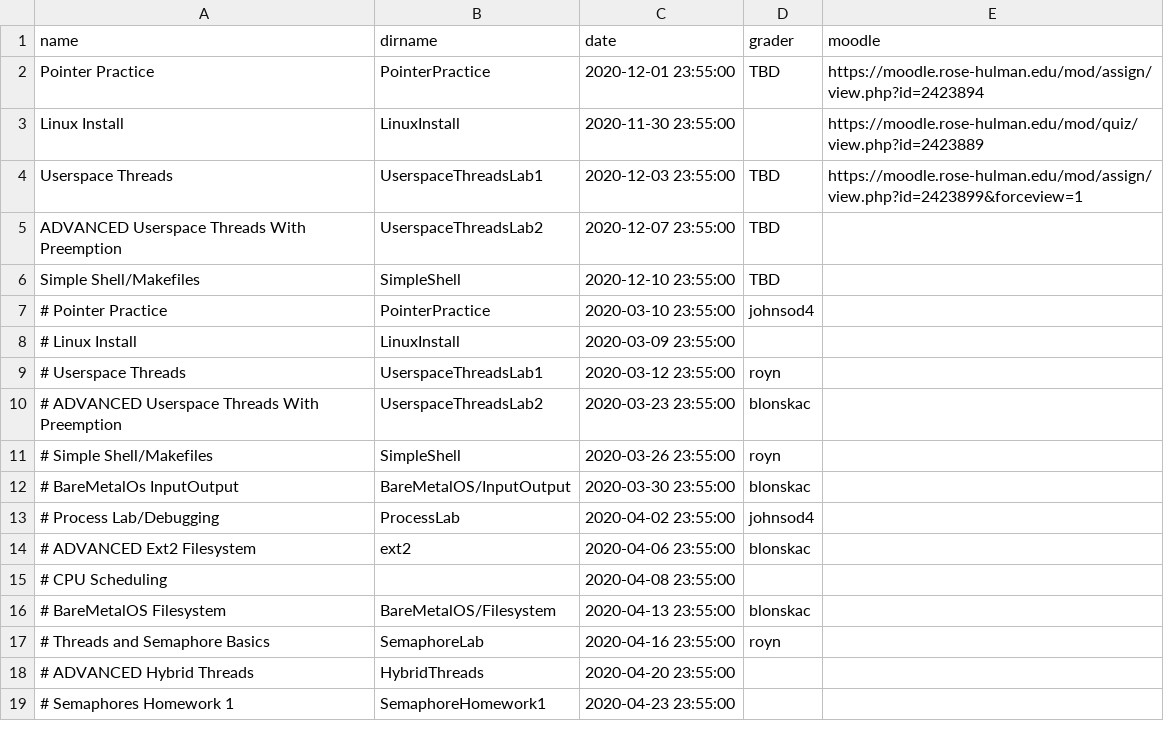
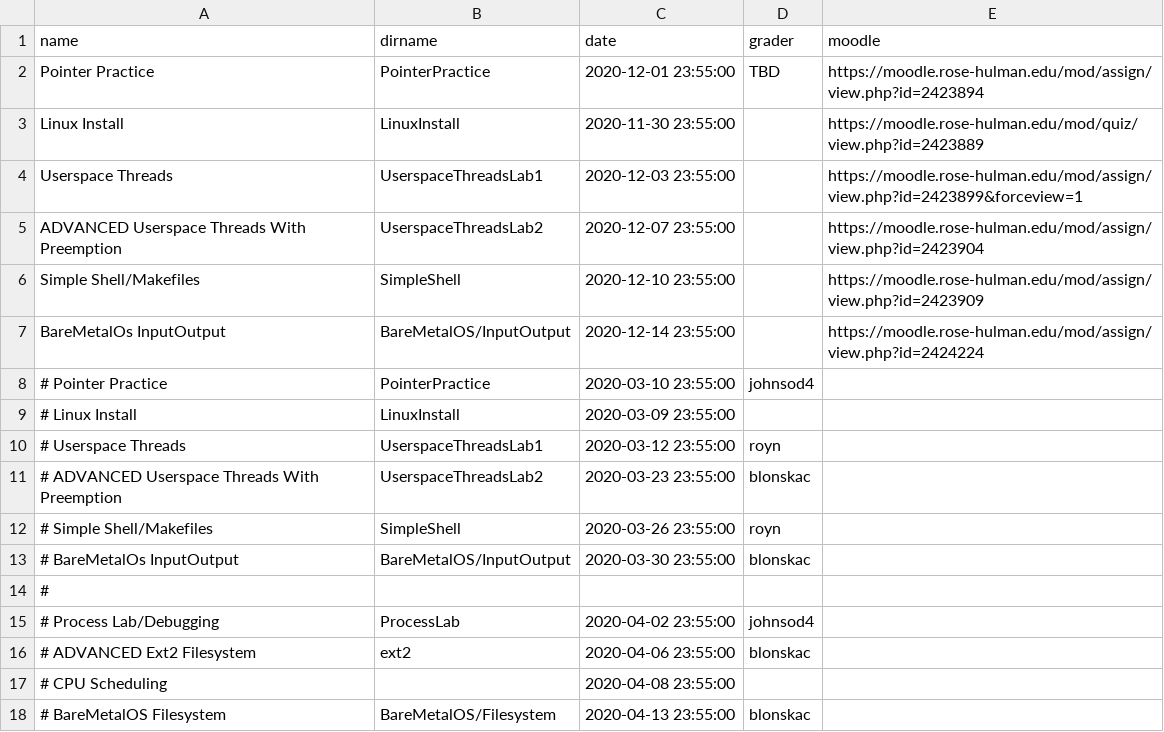
Before and after one commit to RHIT-CSSE/csse332, a CSV file: _data/assignments.csv, drawn as a sheet; only a part is shown; the shorter side is filled out with more unchanged rows.

```diff
--- a/_data/assignments.csv
+++ b/_data/assignments.csv
@@ -3,5 +3,6 @@ Pointer Practice,PointerPractice,2020-12-01 23:55:00,TBD,https://moodle.rose-hul
 Linux Install,LinuxInstall,2020-11-30 23:55:00,,https://moodle.rose-hulman.edu/mod/quiz/view.php?id=2423889
-Userspace Threads,UserspaceThreadsLab1,2020-12-03 23:55:00,TBD,https://moodle.rose-hulman.edu/mod/assign/view.php?id=2423899&forceview=1
-ADVANCED Userspace Threads With Preemption,UserspaceThreadsLab2,2020-12-07 23:55:00,TBD
-Simple Shell/Makefiles,SimpleShell,2020-12-10 23:55:00,TBD
+Userspace Threads,UserspaceThreadsLab1,2020-12-03 23:55:00,,https://moodle.rose-hulman.edu/mod/assign/view.php?id=2423899&forceview=1
+ADVANCED Userspace Threads With Preemption,UserspaceThreadsLab2,2020-12-07 23:55:00,,https://moodle.rose-hulman.edu/mod/assign/view.php?id=2423904
+Simple Shell/Makefiles,SimpleShell,2020-12-10 23:55:00,,https://moodle.rose-hulman.edu/mod/assign/view.php?id=2423909
+BareMetalOs InputOutput,BareMetalOS/InputOutput,2020-12-14 23:55:00,,https://moodle.rose-hulman.edu/mod/assign/view.php?id=2424224
 # Pointer Practice,PointerPractice,2020-03-10 23:55:00,johnsod4
@@ -12,2 +13,3 @@ Simple Shell/Makefiles,SimpleShell,2020-12-10 23:55:00,TBD
 # BareMetalOs InputOutput,BareMetalOS/InputOutput,2020-03-30 23:55:00,blonskac
+#
 # Process Lab/Debugging,ProcessLab,2020-04-02 23:55:00,johnsod4
```
Also changed, not shown: 1 other file.
